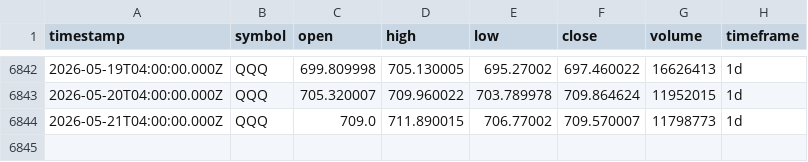
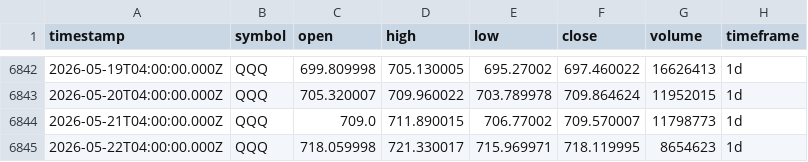
Before and after one commit to adad09382/tqqq-sniper, a CSV file: data/QQQ_1d.csv, drawn as a sheet; only a part is shown, gaps mark what is left out.

Commit message:
data: update OHLCV 2026-05-22

```diff
--- a/data/QQQ_1d.csv
+++ b/data/QQQ_1d.csv
@@ -6844 +6844,2 @@ timestamp,symbol,open,high,low,close,volume,timeframe
 2026-05-21T04:00:00.000Z,QQQ,709.0,711.890015,706.77002,709.570007,11798773,1d
+2026-05-22T04:00:00.000Z,QQQ,718.059998,721.330017,715.969971,718.119995,8654623,1d
```
Also changed, not shown: data/TQQQ_1d.csv.
